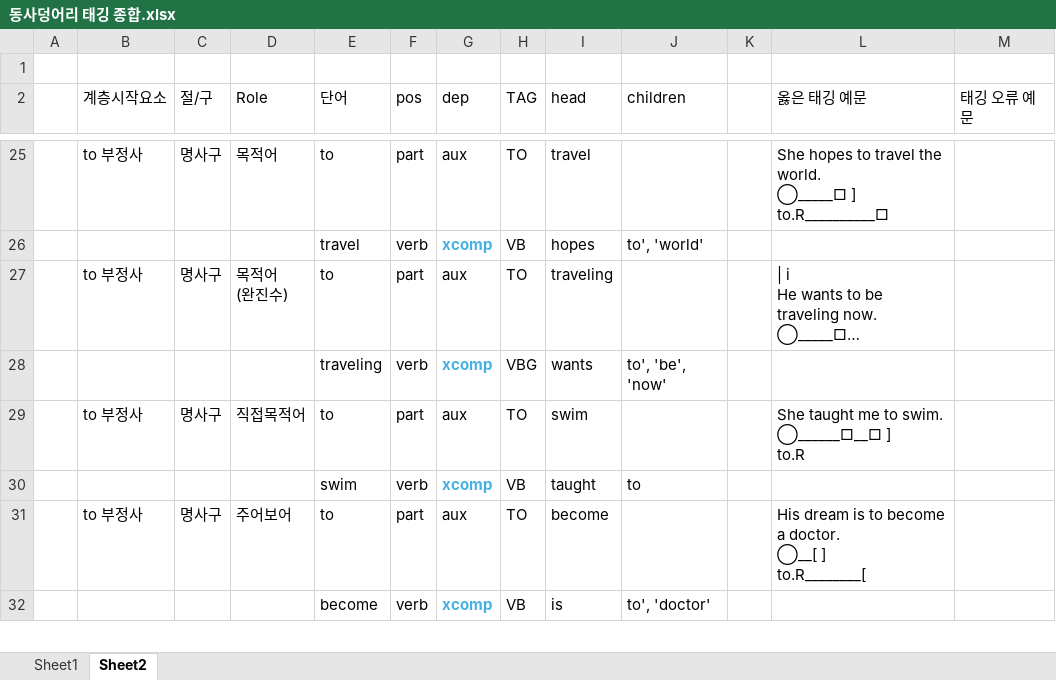
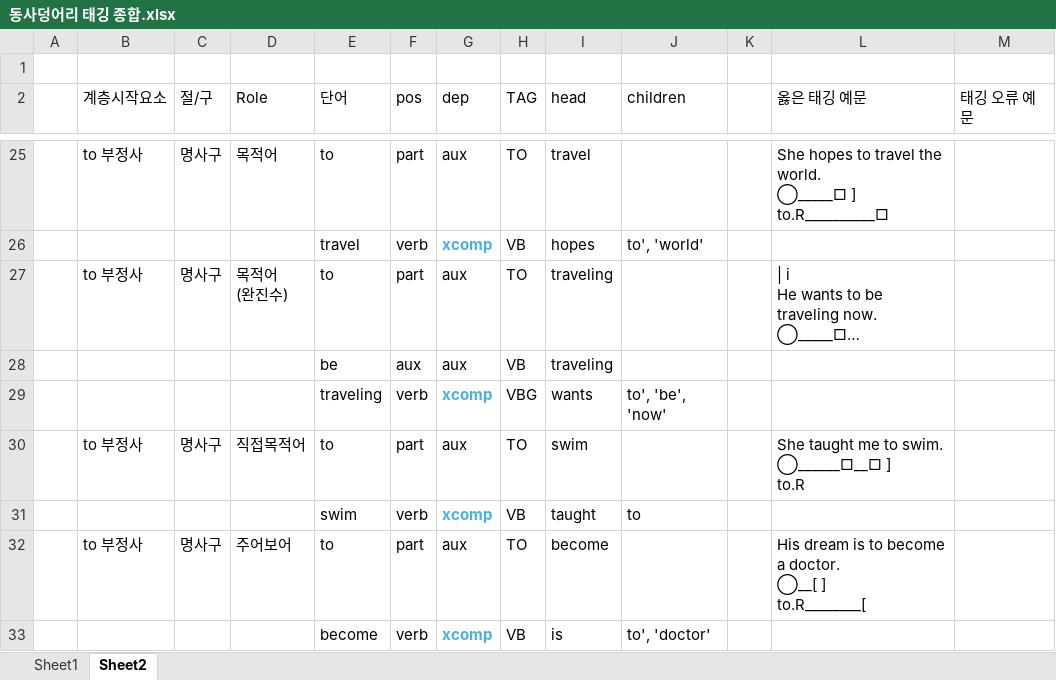
Before and after one commit to DrawEnglish/drawenglish-api, an Excel workbook: 동사덩어리 태깅 종합.xlsx, sheet Sheet2, drawn as a sheet; only a part is shown, gaps mark what is left out; long unchanged cells end in …; values as stored, in another font and other column widths than the file's, no borders; the diff names each change by its address in the sheet, - before the commit and + after, or states it on an @@ line.

```diff
--- a/동사덩어리 태깅 종합.xlsx (sheet Sheet2)
+++ b/동사덩어리 태깅 종합.xlsx (sheet Sheet2)
+row 28:  |  |  |  | be | aux | aux | VB | traveling
```
Also changed, not shown: 44 other files.
